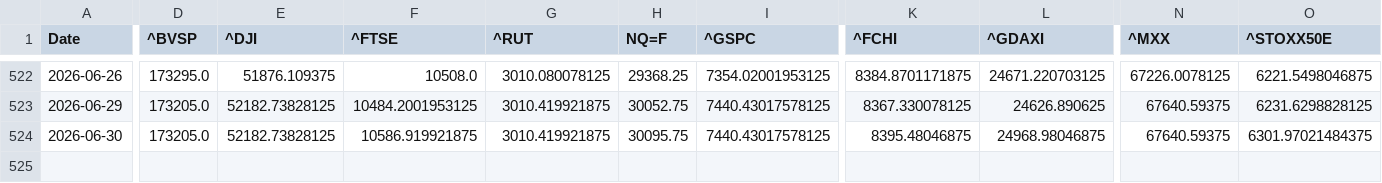
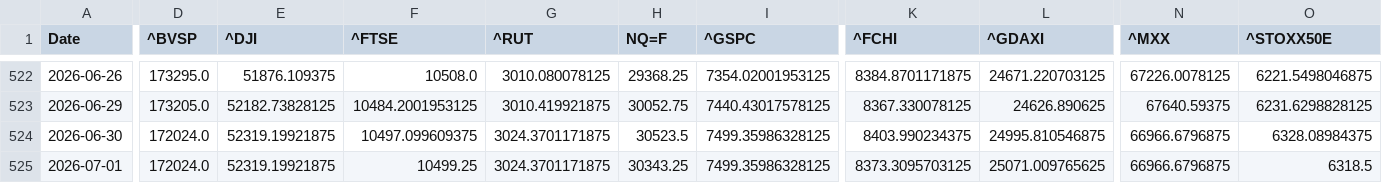
Before and after one commit to rhtjn3-sketch/Stock-Analysis, a CSV file: world_indices_master.csv, drawn as a sheet; only a part is shown, gaps mark what is left out; rows hold the shown columns only; the diff covers the shown part only; the diff names each change by its address in the sheet, - before the commit and + after, or states it on an @@ line.

```diff
--- a/world_indices_master.csv
+++ b/world_indices_master.csv
-D524 (^BVSP): 173205.0
+D524 (^BVSP): 172024.0
-E524 (^DJI): 52182.73828125
+E524 (^DJI): 52319.19921875
-F524 (^FTSE): 10586.919921875
+F524 (^FTSE): 10497.099609375
-G524 (^RUT): 3010.419921875
+G524 (^RUT): 3024.3701171875
-H524 (NQ=F): 30095.75
+H524 (NQ=F): 30523.5
-I524 (^GSPC): 7440.43017578125
+I524 (^GSPC): 7499.35986328125
-K524 (^FCHI): 8395.48046875
+K524 (^FCHI): 8403.990234375
-L524 (^GDAXI): 24968.98046875
+L524 (^GDAXI): 24995.810546875
-N524 (^MXX): 67640.59375
+N524 (^MXX): 66966.6796875
-O524 (^STOXX50E): 6301.97021484375
+O524 (^STOXX50E): 6328.08984375
+row 525: 2026-07-01 | 172024.0 | 52319.19921875 | 10499.25 | 3024.3701171875 | 30343.25 | 7499.35986328125 | 8373.3095703125 | 25071.009765625 | 66966.6796875 | 6318.5
```
Also changed, not shown: 1 edited cell elsewhere in this file, macro_master.csv, nifty_indices_master.csv, 4 other files.
